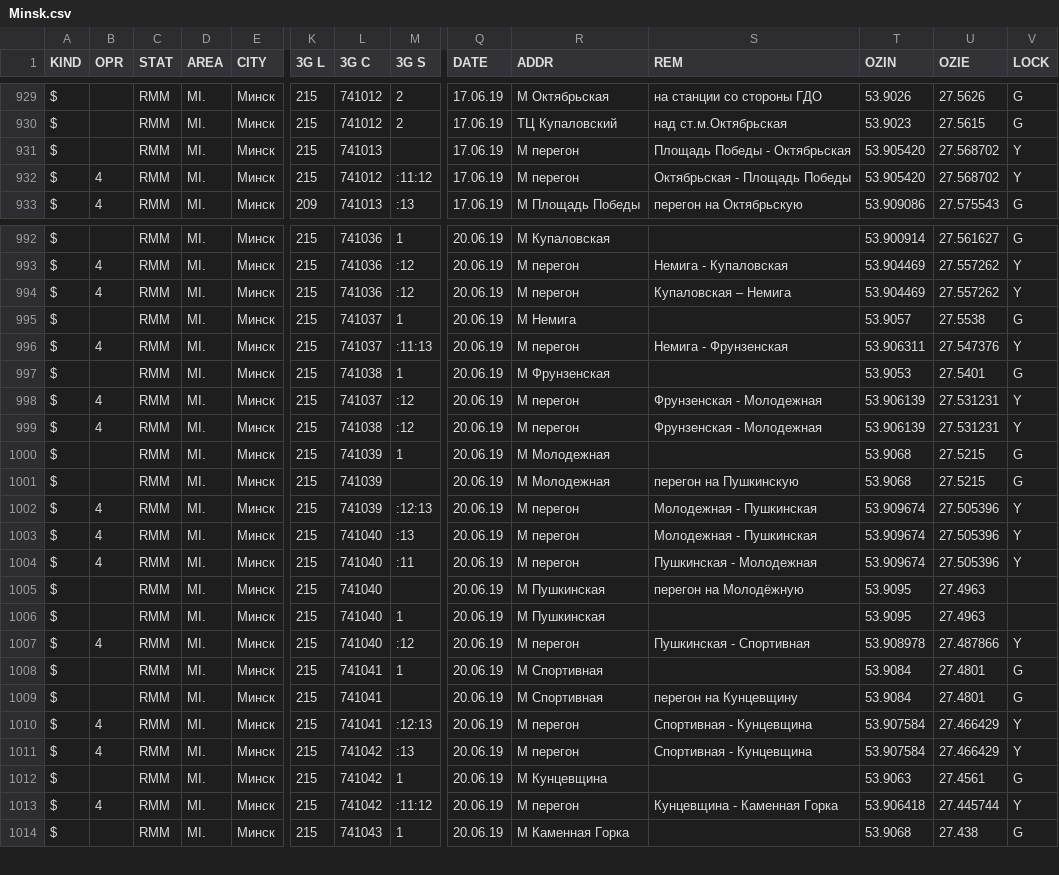
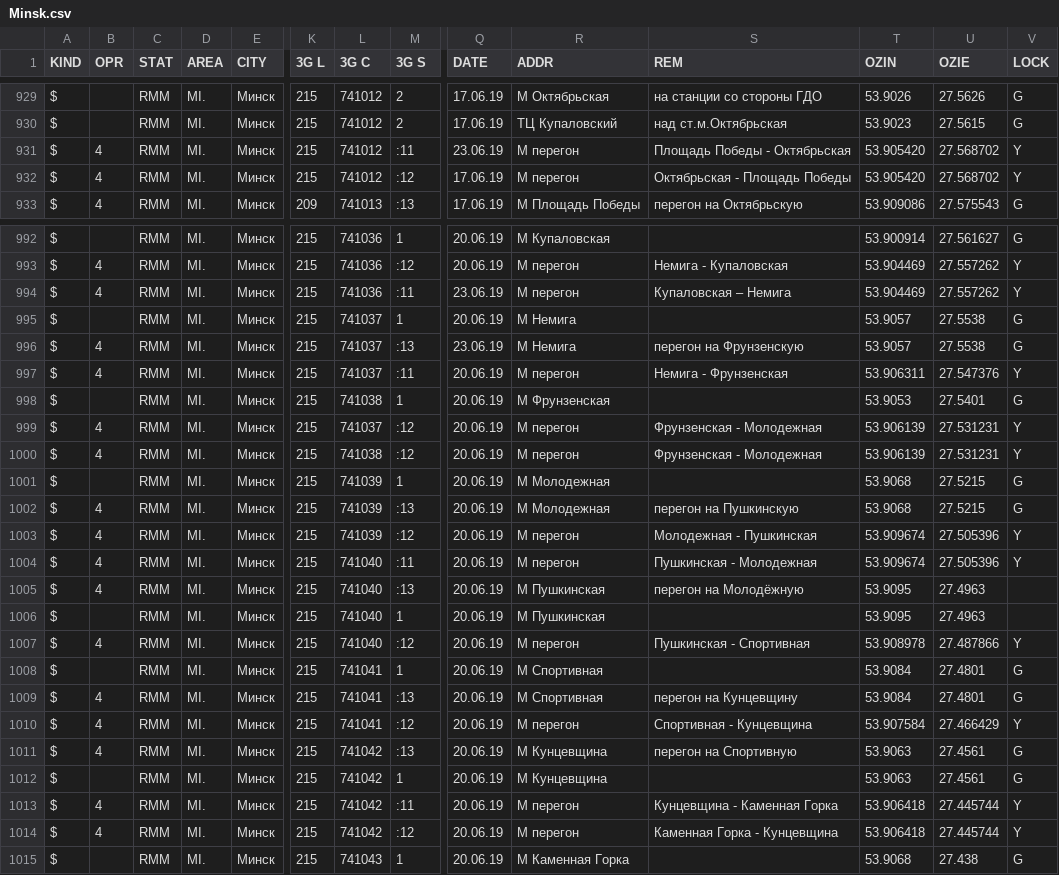
Before and after one commit to BelCellTracker/csv, a CSV file: BeCloud/Minsk.csv, drawn as a sheet; only a part is shown, gaps mark what is left out; removed rows and columns are numbered as before the commit, all else as after; rows hold the shown columns only; the diff covers the shown part only; the diff names each change by its address in the sheet, - before the commit and + after, or states it on an @@ line.

Commit message:
4 files | M  BeCloud/Minsk.csv, M  MTS/Minsk.csv, M  Velcom/Minsk.csv, M  life/Minsk.csv

```diff
--- a/BeCloud/Minsk.csv
+++ b/BeCloud/Minsk.csv
-B931 (OPR): (empty)
+B931 (OPR): 4
-L931 (3G C): 741013
+L931 (3G C): 741012
-M931 (3G S): (empty)
+M931 (3G S): :11
-Q931 (DATE): 17.06.19
+Q931 (DATE): 23.06.19
-M932 (3G S): :11:12
+M932 (3G S): :12
-M994 (3G S): :12
+M994 (3G S): :11
-Q994 (DATE): 20.06.19
+Q994 (DATE): 23.06.19
+row 996: $ | 4 | RMM | MI. | Минск | 215 | 741037 | :13 | 23.06.19 | M Немига | перегон на Фрунзенскую | 53.9057 | 27.5538 | G
-M997 (3G S): :11:13
+M997 (3G S): :11
-B1002 (OPR): (empty)
+B1002 (OPR): 4
-M1002 (3G S): (empty)
+M1002 (3G S): :13
-M1003 (3G S): :12:13
+M1003 (3G S): :12
-row 1003: $ | 4 | RMM | MI. | Минск | 215 | 741040 | :13 | 20.06.19 | M перегон | Молодежная - Пушкинская | 53.909674 | 27.505396 | Y
-B1005 (OPR): (empty)
+B1005 (OPR): 4
-M1005 (3G S): (empty)
+M1005 (3G S): :13
-B1009 (OPR): (empty)
+B1009 (OPR): 4
-M1009 (3G S): (empty)
+M1009 (3G S): :13
-M1010 (3G S): :12:13
+M1010 (3G S): :12
-R1011 (ADDR): M перегон
+R1011 (ADDR): M Кунцевщина
-S1011 (REM): Спортивная - Кунцевщина
+S1011 (REM): перегон на Спортивную
-T1011 (OZIN): 53.907584
+T1011 (OZIN): 53.9063
-U1011 (OZIE): 27.466429
+U1011 (OZIE): 27.4561
-V1011 (LOCK): Y
+V1011 (LOCK): G
-M1013 (3G S): :11:12
+M1013 (3G S): :11
+row 1014: $ | 4 | RMM | MI. | Минск | 215 | 741042 | :12 | 20.06.19 | M перегон | Каменная Горка - Кунцевщина | 53.906418 | 27.445744 | Y
```
Also changed, not shown: 10 edited cells elsewhere in this file, MTS/Minsk.csv, Velcom/Minsk.csv, 1 other file.
